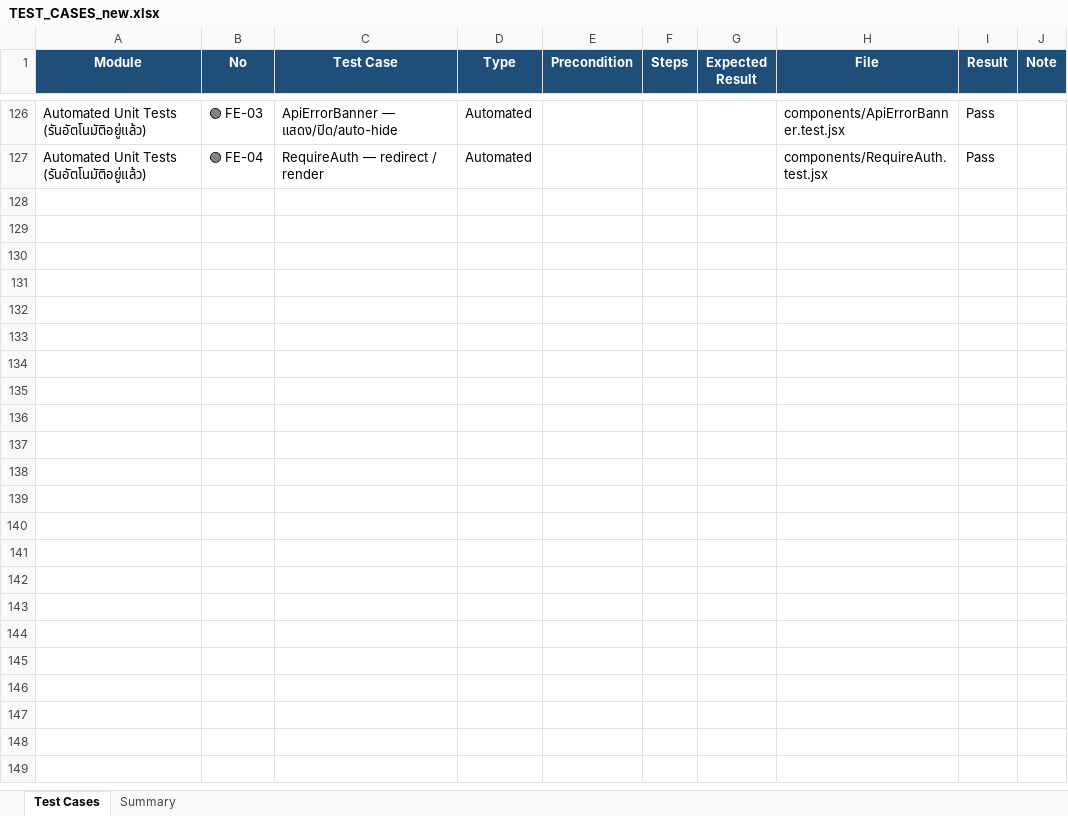
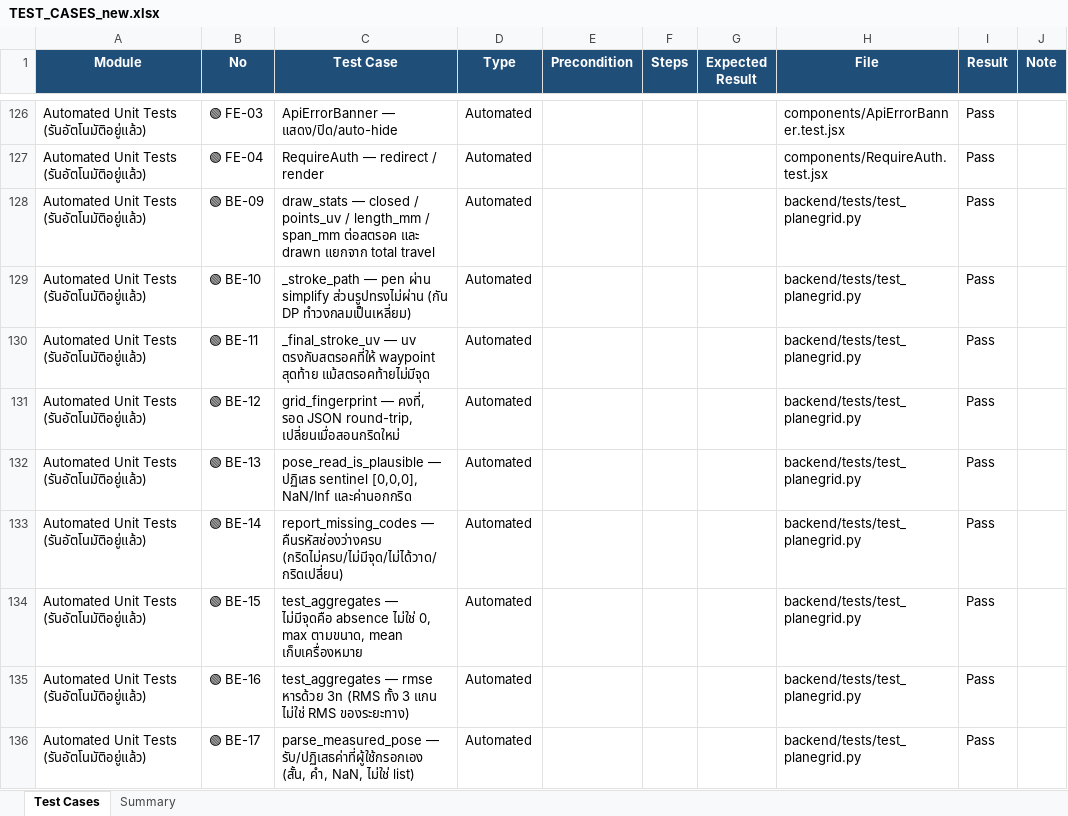
Before and after one commit to RobotGuiding101/web_robot, an Excel workbook: TEST_CASES_new.xlsx, sheet Test Cases, drawn as a sheet; only a part is shown, gaps mark what is left out; values as stored, in another font and other column widths than the file's, no borders; the diff covers the shown part only; the diff names each change by its address in the sheet, - before the commit and + after, or states it on an @@ line.

Commit message:
List the session's automated tests in TEST_CASES_new

```diff
--- a/TEST_CASES_new.xlsx (sheet Test Cases)
+++ b/TEST_CASES_new.xlsx (sheet Test Cases)
+row 128: Automated Unit Tests (รันอัตโนมัติอยู่แล้ว) | 🟢 BE-09 | draw_stats — closed / points_uv / length_mm / span_mm ต่อสตรอค และ drawn แยกจาก total travel | Automated |  |  |  | backend/tests/test_planegrid.py | Pass
+row 129: Automated Unit Tests (รันอัตโนมัติอยู่แล้ว) | 🟢 BE-10 | _stroke_path — pen ผ่าน simplify ส่วนรูปทรงไม่ผ่าน (กัน DP ทำวงกลมเป็นเหลี่ยม) | Automated |  |  |  | backend/tests/test_planegrid.py | Pass
+row 130: Automated Unit Tests (รันอัตโนมัติอยู่แล้ว) | 🟢 BE-11 | _final_stroke_uv — uv ตรงกับสตรอคที่ให้ waypoint สุดท้าย แม้สตรอคท้ายไม่มีจุด | Automated |  |  |  | backend/tests/test_planegrid.py | Pass
+row 131: Automated Unit Tests (รันอัตโนมัติอยู่แล้ว) | 🟢 BE-12 | grid_fingerprint — คงที่, รอด JSON round-trip, เปลี่ยนเมื่อสอนกริดใหม่ | Automated |  |  |  | backend/tests/test_planegrid.py | Pass
+row 132: Automated Unit Tests (รันอัตโนมัติอยู่แล้ว) | 🟢 BE-13 | pose_read_is_plausible — ปฏิเสธ sentinel [0,0,0], NaN/Inf และค่านอกกริด | Automated |  |  |  | backend/tests/test_planegrid.py | Pass
+row 133: Automated Unit Tests (รันอัตโนมัติอยู่แล้ว) | 🟢 BE-14 | report_missing_codes — คืนรหัสช่องว่างครบ (กริดไม่ครบ/ไม่มีจุด/ไม่ได้วาด/กริดเปลี่ยน) | Automated |  |  |  | backend/tests/test_planegrid.py | Pass
+row 134: Automated Unit Tests (รันอัตโนมัติอยู่แล้ว) | 🟢 BE-15 | test_aggregates — ไม่มีจุดคือ absence ไม่ใช่ 0, max ตามขนาด, mean เก็บเครื่องหมาย | Automated |  |  |  | backend/tests/test_planegrid.py | Pass
+row 135: Automated Unit Tests (รันอัตโนมัติอยู่แล้ว) | 🟢 BE-16 | test_aggregates — rmse หารด้วย 3n (RMS ทั้ง 3 แกน ไม่ใช่ RMS ของระยะทาง) | Automated |  |  |  | backend/tests/test_planegrid.py | Pass
+row 136: Automated Unit Tests (รันอัตโนมัติอยู่แล้ว) | 🟢 BE-17 | parse_measured_pose — รับ/ปฏิเสธค่าที่ผู้ใช้กรอกเอง (สั้น, คำ, NaN, ไม่ใช่ list) | Automated |  |  |  | backend/tests/test_planegrid.py | Pass
```
Also changed, not shown: 9 added rows elsewhere in this sheet, sheet Summary.
